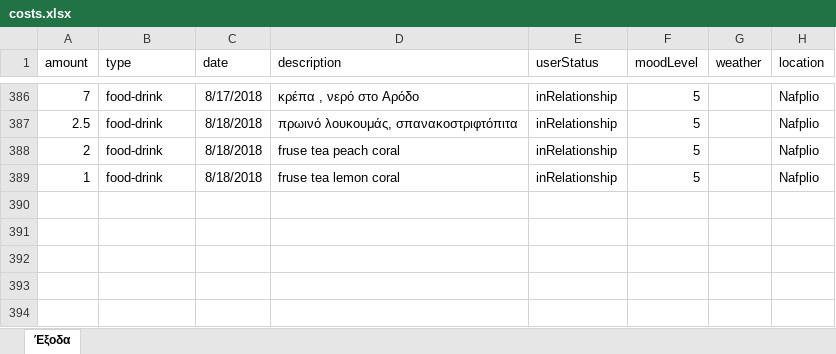
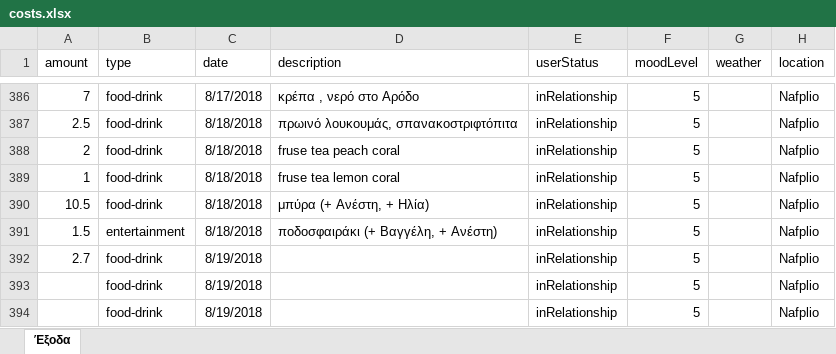
Before and after one commit to Stamanos/Financial-Organization, an Excel workbook: costs.xlsx, sheet Έξοδα, drawn as a sheet; only a part is shown, gaps mark what is left out; values as stored, in another font and other column widths than the file's, no borders; table styles not drawn; the diff names each change by its address in the sheet, - before the commit and + after, or states it on an @@ line.

Commit message:
update data

```diff
--- a/costs.xlsx (sheet Έξοδα)
+++ b/costs.xlsx (sheet Έξοδα)
+row 390: 10.5 | food-drink | 8/18/2018 | μπύρα (+ Ανέστη, + Ηλία) | inRelationship | 5 |  | Nafplio
+row 391: 1.5 | entertainment | 8/18/2018 | ποδοσφαιράκι (+ Βαγγέλη, + Ανέστη) | inRelationship | 5 |  | Nafplio
+row 392: 2.7 | food-drink | 8/19/2018 |  | inRelationship | 5 |  | Nafplio
+row 393:  | food-drink | 8/19/2018 |  | inRelationship | 5 |  | Nafplio
+row 394:  | food-drink | 8/19/2018 |  | inRelationship | 5 |  | Nafplio
```
